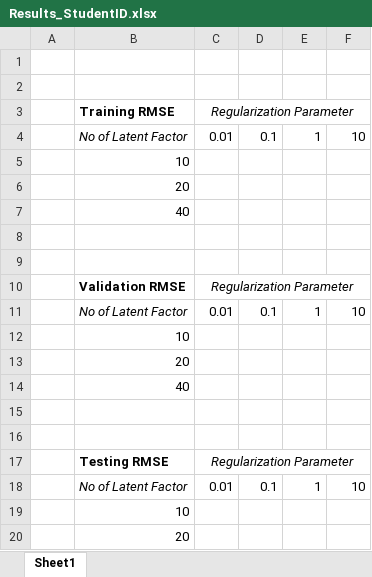
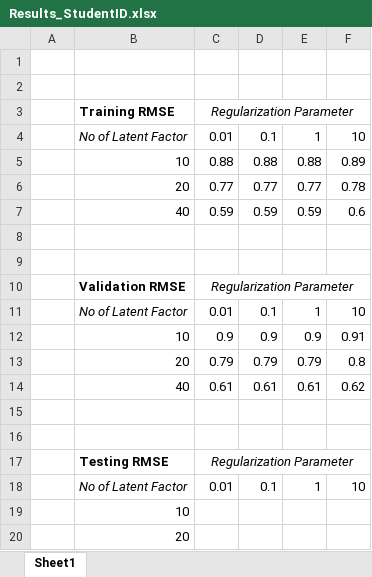
Before and after one commit to sajidhasanapon/CSE-472-Machine-Learning, an Excel workbook: Instructions/Results_StudentID.xlsx, sheet Sheet1, drawn as a sheet; only a part is shown; values as stored, in another font and other column widths than the file's, no borders; removed rows and columns are numbered as before the commit, all else as after; the diff names each change by its address in the sheet, - before the commit and + after, or states it on an @@ line.

```diff
--- a/Instructions/Results_StudentID.xlsx (sheet Sheet1)
+++ b/Instructions/Results_StudentID.xlsx (sheet Sheet1)
-row 5:  | 10
-row 6:  | 20
-row 7:  | 40
+row 5:  | 10 | 0.88 | 0.88 | 0.88 | 0.89
+row 6:  | 20 | 0.77 | 0.77 | 0.77 | 0.78
+row 7:  | 40 | 0.59 | 0.59 | 0.59 | 0.6
-row 12:  | 10
-row 13:  | 20
-row 14:  | 40
+row 12:  | 10 | 0.9 | 0.9 | 0.9 | 0.91
+row 13:  | 20 | 0.79 | 0.79 | 0.79 | 0.8
+row 14:  | 40 | 0.61 | 0.61 | 0.61 | 0.62
```
Also changed, not shown: 11 other files.
